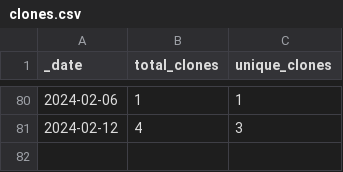
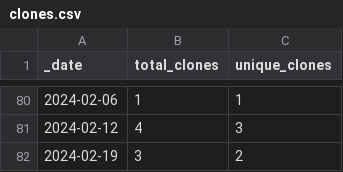
Before and after one commit to jzemmels/scored, a CSV file: traffic/clones.csv, drawn as a sheet; only a part is shown, gaps mark what is left out; the diff names each change by its address in the sheet, - before the commit and + after, or states it on an @@ line.

Commit message:
GitHub traffic

```diff
--- a/traffic/clones.csv
+++ b/traffic/clones.csv
+row 82: 2024-02-19 | 3 | 2
```
Also changed, not shown: 1 other file.
